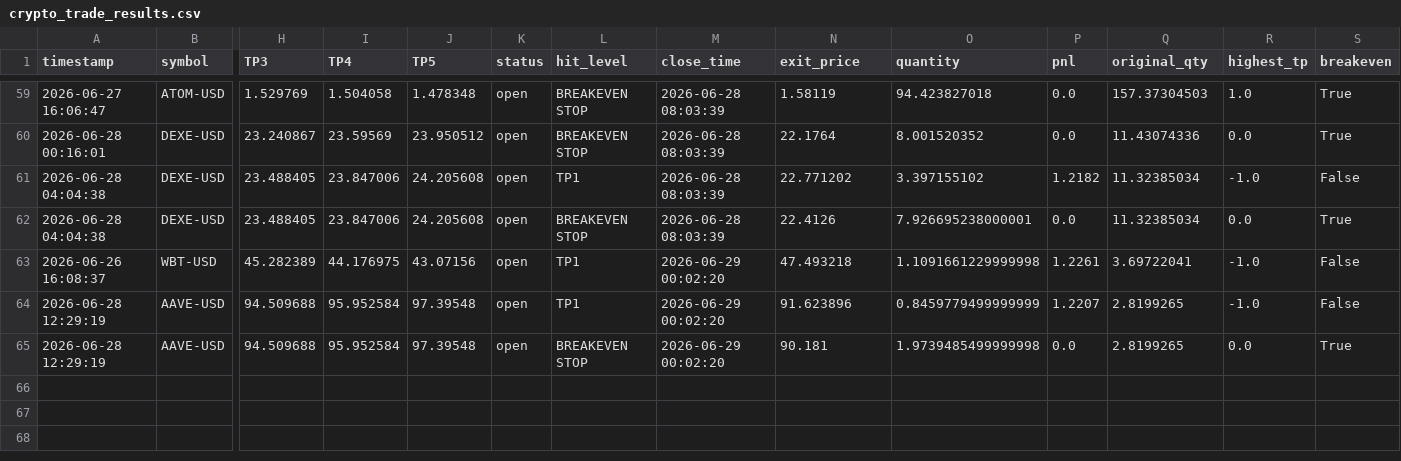
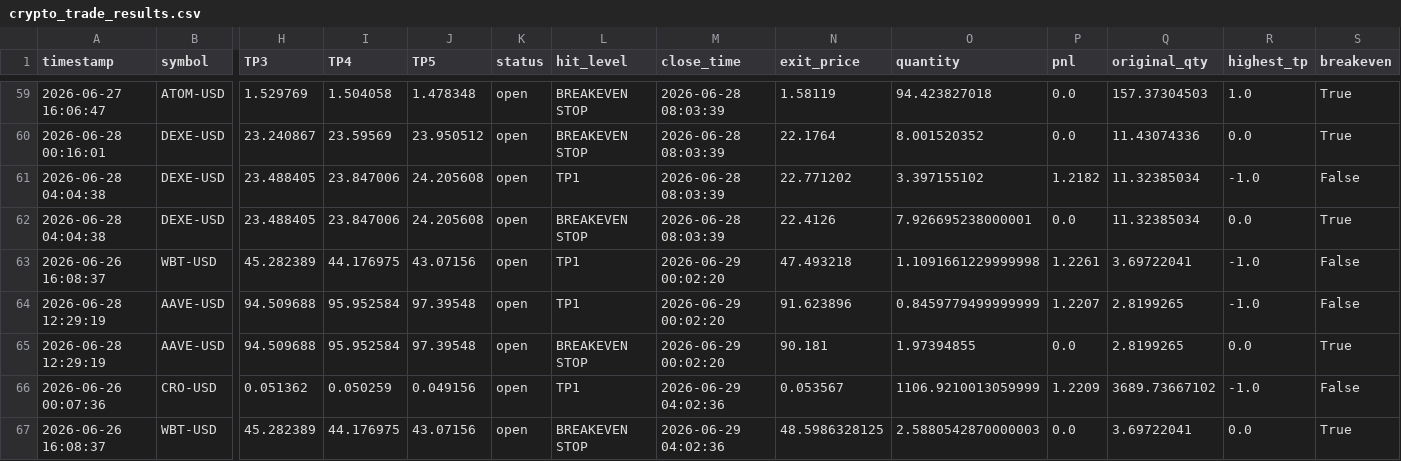
Before and after one commit to mrakbar8175-blip/Crypto-signal-bot, a CSV file: crypto_trade_results.csv, drawn as a sheet; only a part is shown, gaps mark what is left out; rows hold the shown columns only; the diff names each change by its address in the sheet, - before the commit and + after, or states it on an @@ line.

```diff
--- a/crypto_trade_results.csv
+++ b/crypto_trade_results.csv
-O65 (quantity): 1.9739485499999998
+O65 (quantity): 1.97394855
+row 66: 2026-06-26 00:07:36 | CRO-USD | 0.051362 | 0.050259 | 0.049156 | open | TP1 | 2026-06-29 04:02:36 | 0.053567 | 1106.9210013059999 | 1.2209 | 3689.73667102 | -1.0 | False
+row 67: 2026-06-26 16:08:37 | WBT-USD | 45.282389 | 44.176975 | 43.07156 | open | BREAKEVEN STOP | 2026-06-29 04:02:36 | 48.5986328125 | 2.5880542870000003 | 0.0 | 3.69722041 | 0.0 | True
```
Also changed, not shown: crypto_open_trades.csv, crypto_trade_log.csv, 1 other file.
